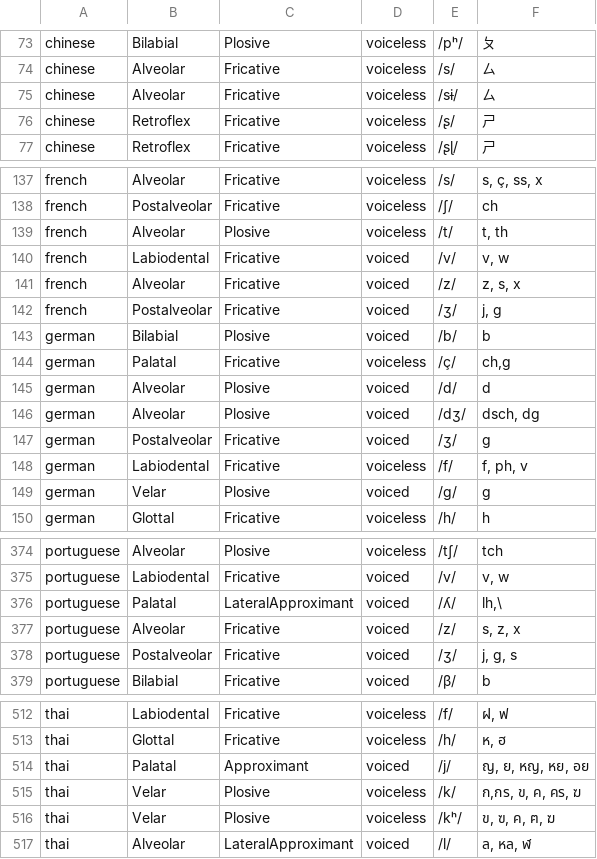
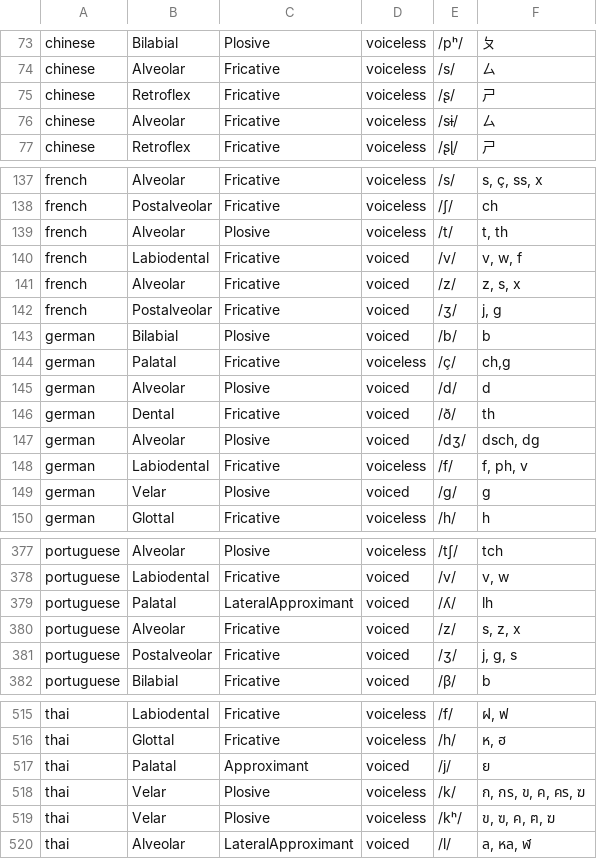
Before and after one commit to chanwunkong/IPAMapper, a CSV file: ConsonantsPulmonic.csv, drawn as a sheet; only a part is shown, gaps mark what is left out; the diff covers the shown part only.

```diff
--- a/ConsonantsPulmonic.csv
+++ b/ConsonantsPulmonic.csv
@@ -74,4 +74,4 @@ chinese,Bilabial,Plosive,voiceless,/pʰ/,ㄆ
 chinese,Alveolar,Fricative,voiceless,/s/,ㄙ
+chinese,Retroflex,Fricative,voiceless,/ʂ/,ㄕ
 chinese,Alveolar,Fricative,voiceless,/sɨ/,ㄙ
-chinese,Retroflex,Fricative,voiceless,/ʂ/,ㄕ
 chinese,Retroflex,Fricative,voiceless,/ʂɭ/,ㄕ
@@ -139,3 +139,3 @@ french,Postalveolar,Fricative,voiceless,/ʃ/,ch
 french,Alveolar,Plosive,voiceless,/t/,"t, th"
-french,Labiodental,Fricative,voiced,/v/,"v, w"
+french,Labiodental,Fricative,voiced,/v/,"v, w, f"
 french,Alveolar,Fricative,voiced,/z/,"z, s, x"
@@ -145,4 +145,4 @@ german,"Palatal	",Fricative,voiceless,/ç/,"ch,g"
 german,Alveolar,Plosive,voiced,/d/,d
+german,Dental,Fricative,voiced,/ð/,th
 german,Alveolar,Plosive,voiced,/dʒ/,"dsch, dg"
-german,Postalveolar,Fricative,voiced,/ʒ/,g
 german,Labiodental,Fricative,voiceless,/f/,"f, ph, v"
@@ -375,3 +378,3 @@ portuguese,Alveolar,Plosive,voiceless,/tʃ/,tch
 portuguese,Labiodental,Fricative,voiced,/v/,"v, w"
-portuguese,Palatal,LateralApproximant,voiced,/ʎ/,"lh,\"
+portuguese,Palatal,LateralApproximant,voiced,/ʎ/,lh
 portuguese,Alveolar,Fricative,voiced,/z/,"s, z, x"
@@ -513,4 +516,4 @@ thai,Labiodental,Fricative,voiceless,/f/,"ฝ, ฟ"
 thai,Glottal,Fricative,voiceless,/h/,"ห, ฮ"
-thai,Palatal,Approximant,voiced,/j/,"ญ, ย, หญ, หย, อย"
-thai,Velar,Plosive,voiceless,/k/,"ก,กร, ข, ค, คร, ฆ"
+thai,Palatal,Approximant,voiced,/j/,ย
+thai,Velar,Plosive,voiceless,/k/,"ก, กร, ข, ค, คร, ฆ"
 thai,Velar,Plosive,voiceless,/kʰ/,"ข, ฃ, ค, ฅ, ฆ"
```
Also changed, not shown: 5 added rows, 9 moved rows and 4 edited cells elsewhere in this file, OtherSymbols.csv.
